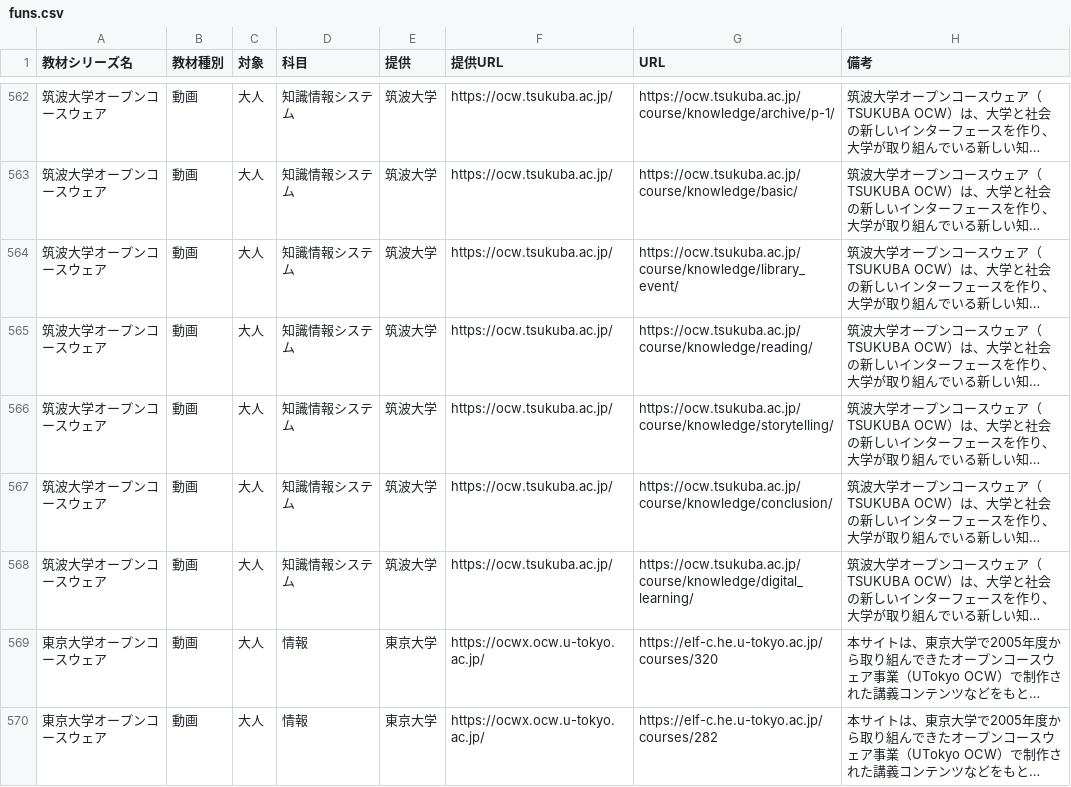
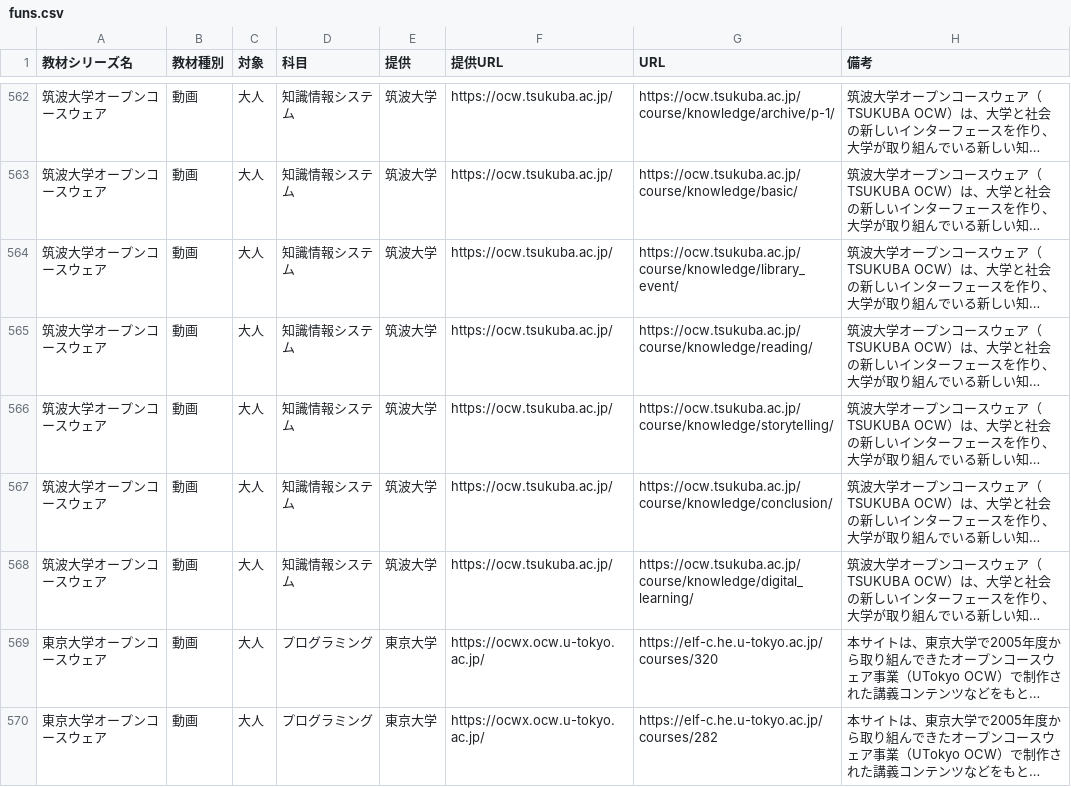
Before and after one commit to code4fukui/timetable, a CSV file: data/funs.csv, drawn as a sheet; only a part is shown, gaps mark what is left out; long unchanged cells end in …; the diff names each change by its address in the sheet, - before the commit and + after, or states it on an @@ line.

```diff
--- a/data/funs.csv
+++ b/data/funs.csv
-D569:D570 (科目): 情報
+D569:D570 (科目): プログラミング
```
Also changed, not shown: 5 other files.
